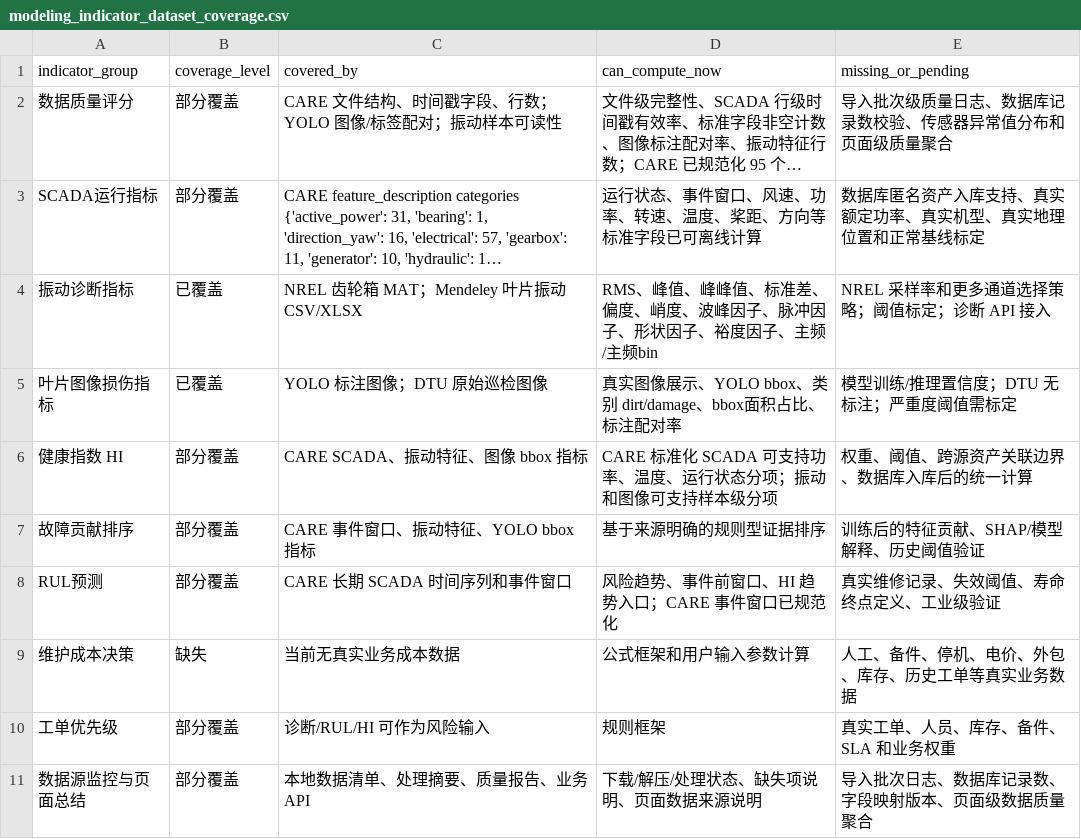
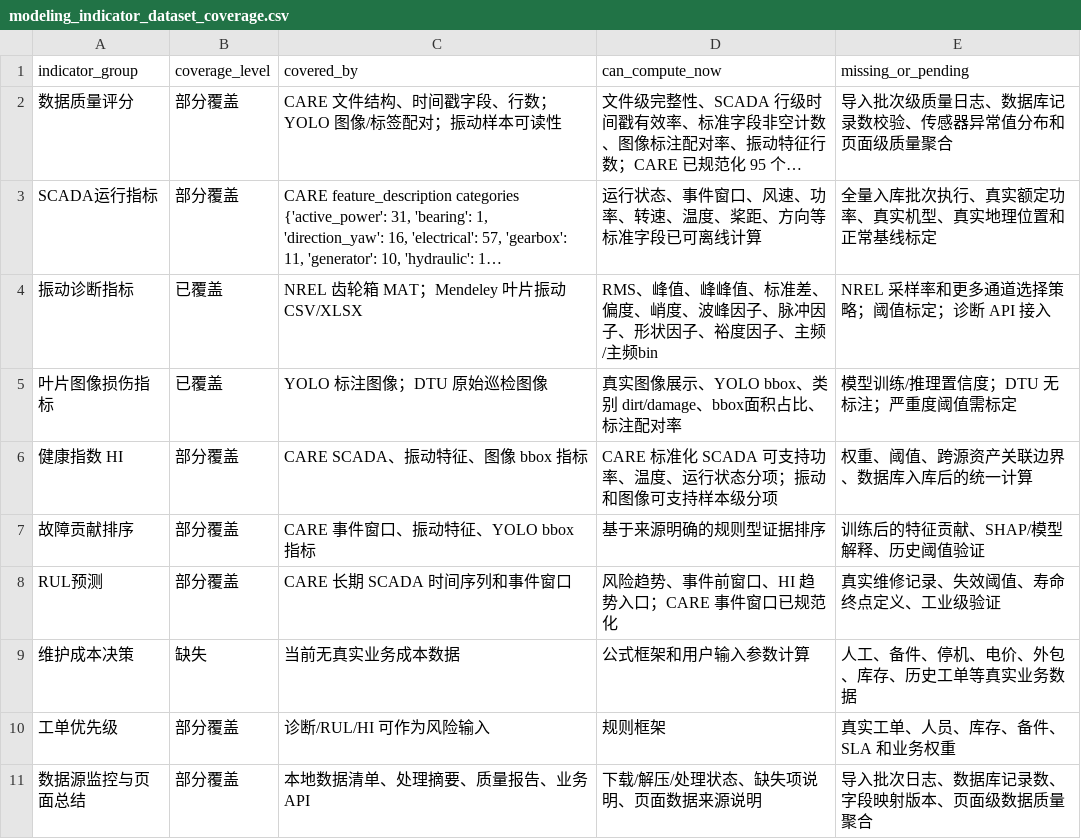
Before and after one commit to Chenxxxxxx06/feng, a CSV file: reports/data_processing/modeling_indicator_dataset_coverage.csv, drawn as a sheet; long unchanged cells end in …; the diff names each change by its address in the sheet, - before the commit and + after, or states it on an @@ line.

```diff
--- a/reports/data_processing/modeling_indicator_dataset_coverage.csv
+++ b/reports/data_processing/modeling_indicator_dataset_coverage.csv
-E3 (missing_or_pending): 数据库匿名资产入库支持、真实额定功率、真实机型、真实地理位置和正常基线标定
+E3 (missing_or_pending): 全量入库批次执行、真实额定功率、真实机型、真实地理位置和正常基线标定
```
Also changed, not shown: reports/data_processing/dataset_capability_profile.csv, reports/data_processing/user_story_dataset_coverage.csv, 12 other files.
